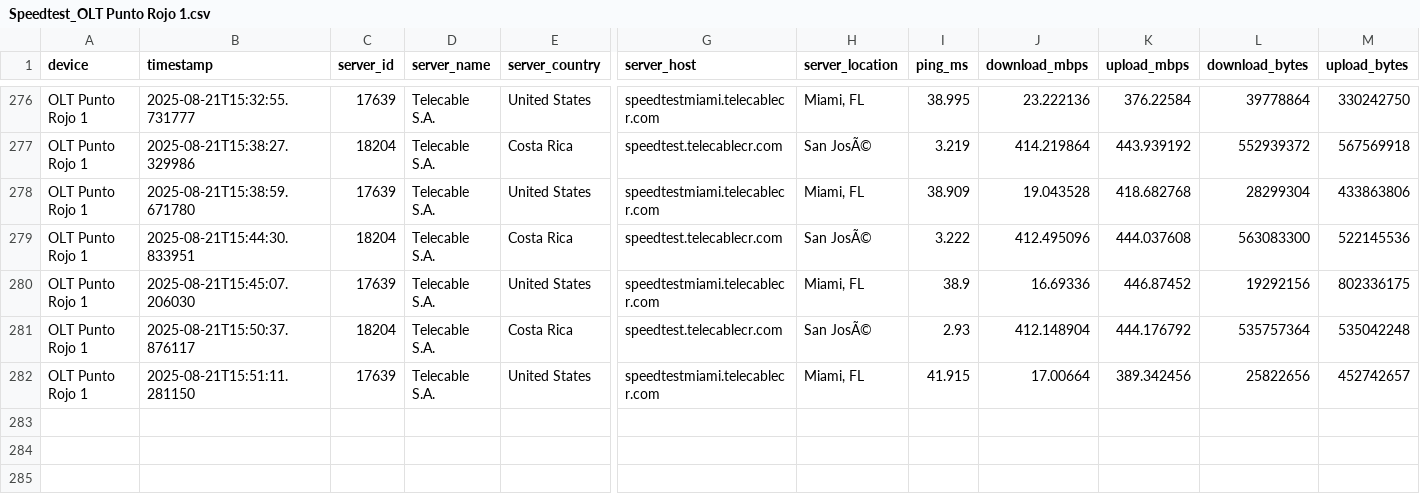
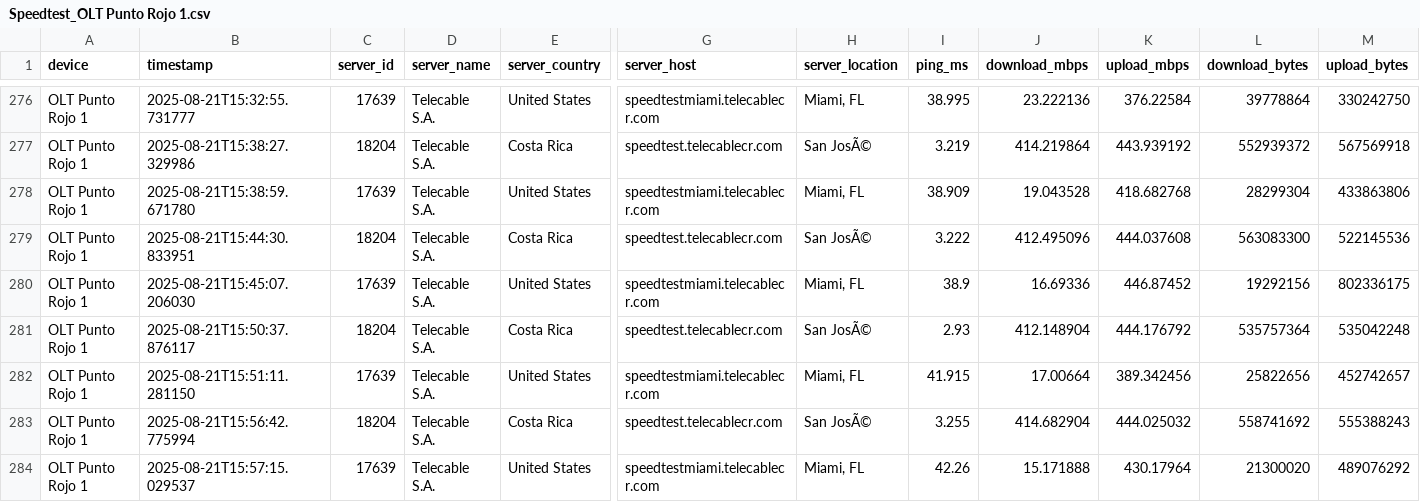
Before and after one commit to NUCsMonitoreo/sondas-data, a CSV file: data/NUC-SONDA16/Speedtest_OLT Punto Rojo 1.csv, drawn as a sheet; only a part is shown, gaps mark what is left out; rows hold the shown columns only; the diff names each change by its address in the sheet, - before the commit and + after, or states it on an @@ line.

Commit message:
Auto backup CSV NUC-SONDA16 2025-08-21 15:59:02

```diff
--- a/data/NUC-SONDA16/Speedtest_OLT Punto Rojo 1.csv
+++ b/data/NUC-SONDA16/Speedtest_OLT Punto Rojo 1.csv
+row 283: OLT Punto Rojo 1 | 2025-08-21T15:56:42.775994 | 18204 | Telecable S.A. | Costa Rica | speedtest.telecablecr.com | San JosÃ© | 3.255 | 414.682904 | 444.025032 | 558741692 | 555388243
+row 284: OLT Punto Rojo 1 | 2025-08-21T15:57:15.029537 | 17639 | Telecable S.A. | United States | speedtestmiami.telecablecr.com | Miami, FL | 42.26 | 15.171888 | 430.17964 | 21300020 | 489076292
```
Also changed, not shown: data/NUC-SONDA16/Ping Sutel SUTEL Internacional_OLT Punto Rojo 1.csv, data/NUC-SONDA16/Ping Sutel SUTEL Local_OLT Punto Rojo 1.csv.
